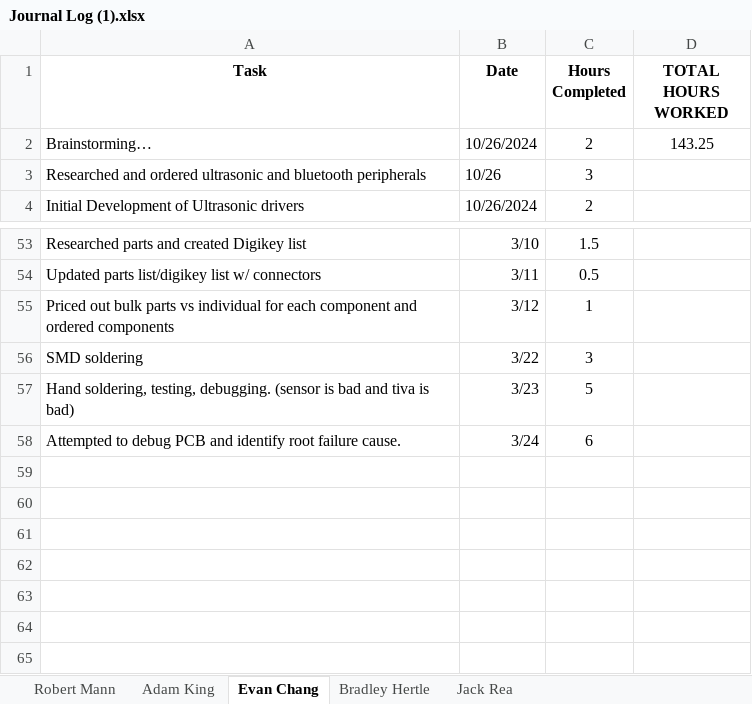
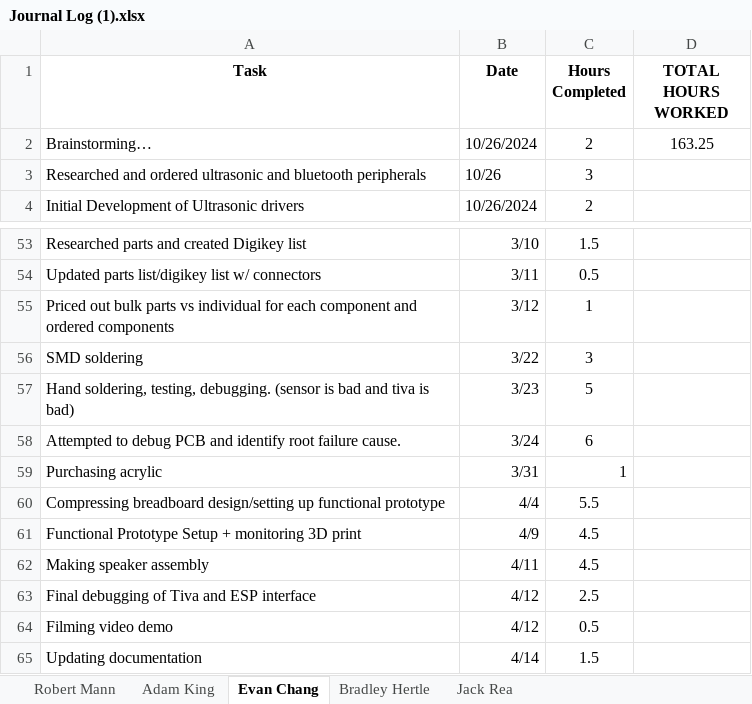
Before and after one commit to jackrea07/BSafeHelmet, an Excel workbook: Journal Log (1).xlsx, sheet Evan Chang, drawn as a sheet; only a part is shown, gaps mark what is left out; values as stored, in another font and other column widths than the file's, no borders; charts and pictures not drawn; the diff names each change by its address in the sheet, - before the commit and + after, or states it on an @@ line.

Commit message:
Add files via upload

```diff
--- a/Journal Log (1).xlsx (sheet Evan Chang)
+++ b/Journal Log (1).xlsx (sheet Evan Chang)
-D2 (TOTAL HOURS WORKED): 143.25
+D2 (TOTAL HOURS WORKED): 163.25
+row 59: Purchasing acrylic | 3/31 | 1
+row 60: Compressing breadboard design/setting up functional prototype | 4/4 | 5.5
+row 61: Functional Prototype Setup + monitoring 3D print | 4/9 | 4.5
+row 62: Making speaker assembly | 4/11 | 4.5
+row 63: Final debugging of Tiva and ESP interface | 4/12 | 2.5
+row 64: Filming video demo | 4/12 | 0.5
+row 65: Updating documentation | 4/14 | 1.5
```
